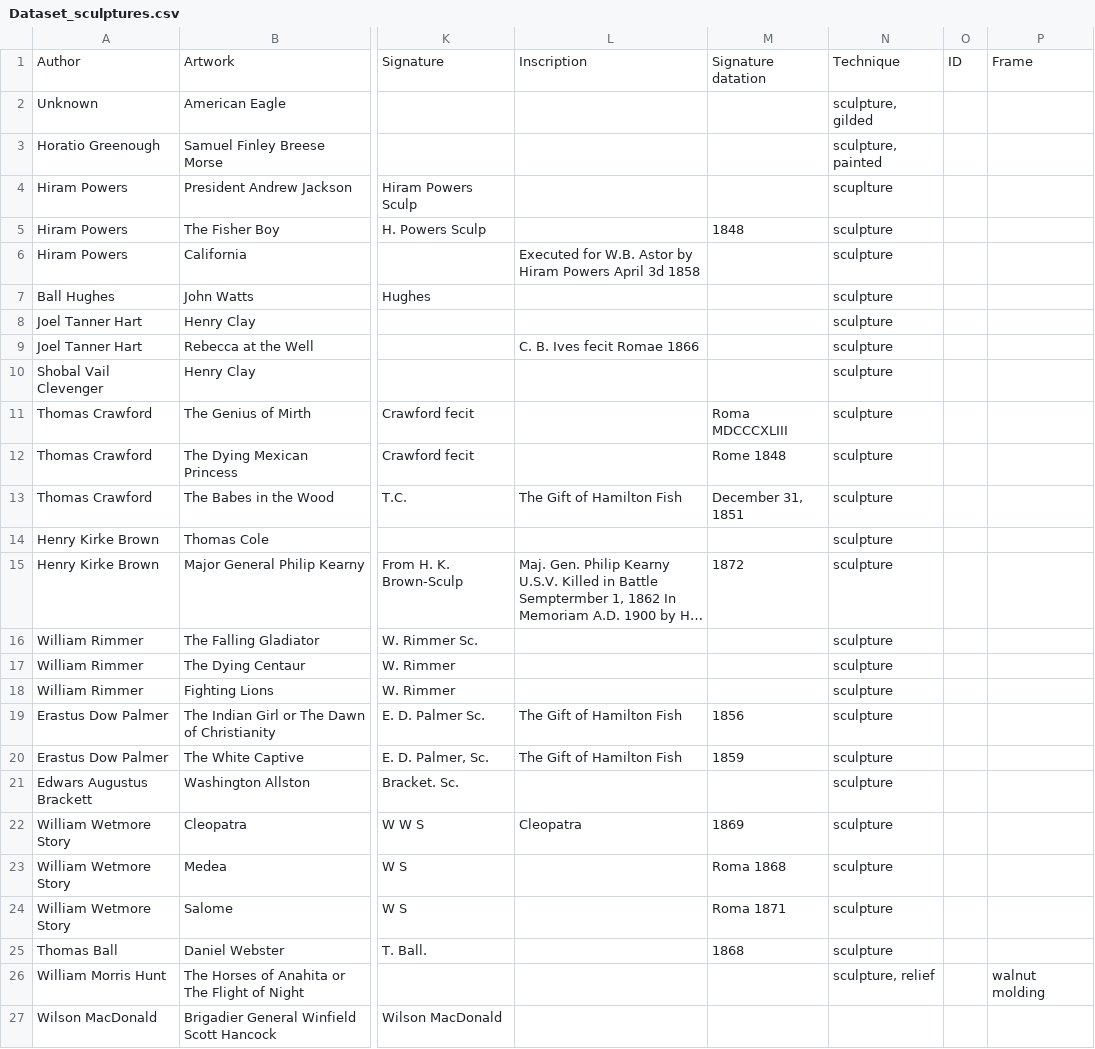
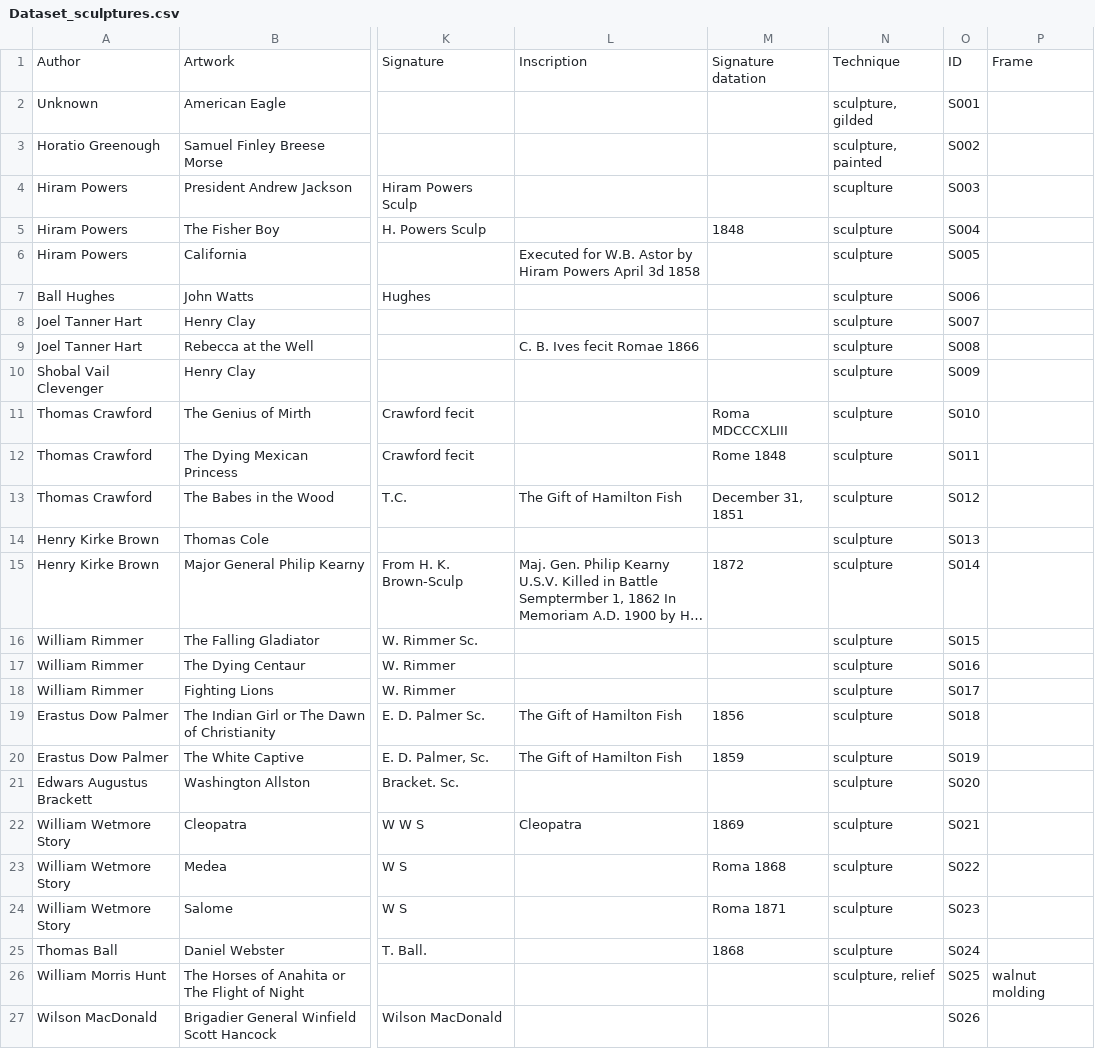
Before and after one commit to Bianca-LM/art-criticism-ontology, a CSV file: data/Dataset_sculptures.csv, drawn as a sheet; only a part is shown, gaps mark what is left out; long unchanged cells end in …; the diff names each change by its address in the sheet, - before the commit and + after, or states it on an @@ line.

Commit message:
Update Dataset_sculptures.csv

```diff
--- a/data/Dataset_sculptures.csv
+++ b/data/Dataset_sculptures.csv
-O2: (empty)
+O2: S001
-O3: (empty)
+O3: S002
-O4: (empty)
+O4: S003
-O5: (empty)
+O5: S004
-O6: (empty)
+O6: S005
-O7: (empty)
+O7: S006
-O8: (empty)
+O8: S007
-O9: (empty)
+O9: S008
-O10: (empty)
+O10: S009
-O11: (empty)
+O11: S010
-O12: (empty)
+O12: S011
-O13: (empty)
+O13: S012
-O14: (empty)
+O14: S013
-O15: (empty)
+O15: S014
-O16: (empty)
+O16: S015
-O17: (empty)
+O17: S016
-O18: (empty)
+O18: S017
-O19: (empty)
+O19: S018
-O20: (empty)
+O20: S019
-O21: (empty)
+O21: S020
-O22: (empty)
+O22: S021
-O23: (empty)
+O23: S022
-O24: (empty)
+O24: S023
-O25: (empty)
+O25: S024
-O26: (empty)
+O26: S025
-O27: (empty)
+O27: S026
```
